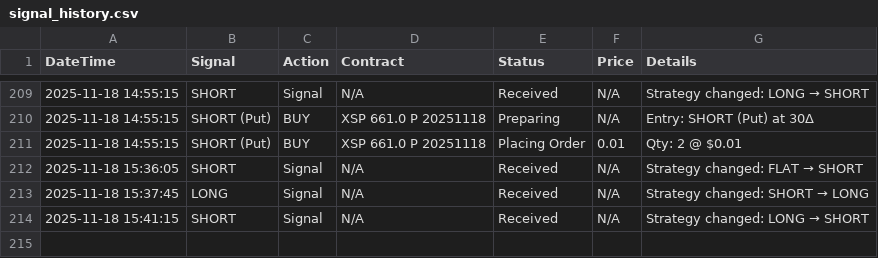
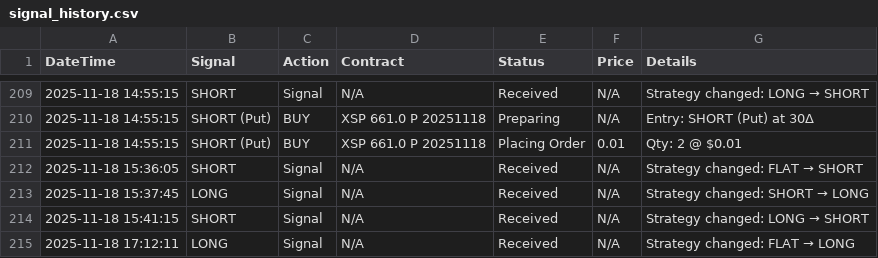
Before and after one commit to vjsworld/IBKR_XSP_Options_Trader_PyQt6, a CSV file: signal_history.csv, drawn as a sheet; only a part is shown, gaps mark what is left out; the diff names each change by its address in the sheet, - before the commit and + after, or states it on an @@ line.

```diff
--- a/signal_history.csv
+++ b/signal_history.csv
+row 215: 2025-11-18 17:12:11 | LONG | Signal | N/A | Received | N/A | Strategy changed: FLAT → LONG
```
Also changed, not shown: 1 other file.
